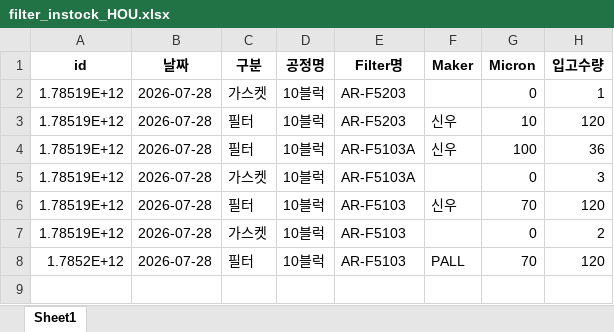
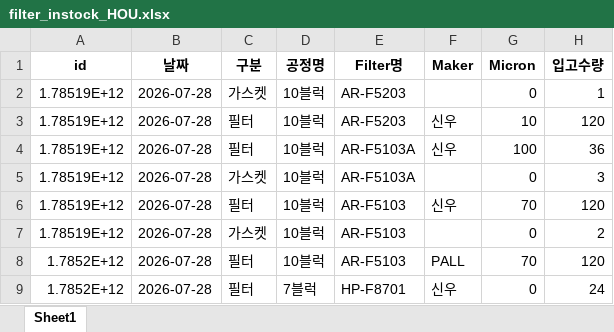
Before and after one commit to kimcm86/process-management-data, an Excel workbook: filter_instock_HOU.xlsx, sheet Sheet1, drawn as a sheet; values as stored, in another font and other column widths than the file's, no borders; the diff names each change by its address in the sheet, - before the commit and + after, or states it on an @@ line.

Commit message:
save filter instock

```diff
--- a/filter_instock_HOU.xlsx (sheet Sheet1)
+++ b/filter_instock_HOU.xlsx (sheet Sheet1)
+row 9: 1.7852E+12 | 2026-07-28 | 필터 | 7블럭 | HP-F8701 | 신우 | 0 | 24
```
